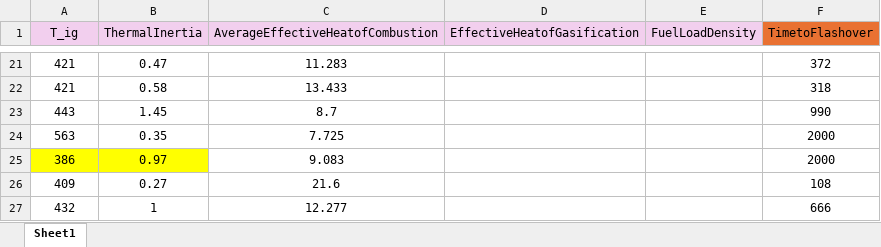
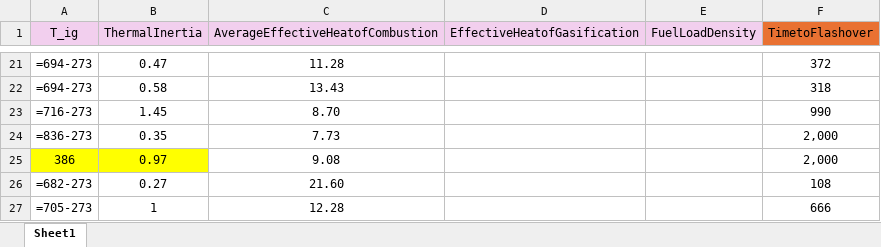
Before and after one commit to allanzhang721/firecast_pipeline, an Excel workbook: examples/example_data_train.xlsx, sheet Sheet1, drawn as a sheet; only a part is shown, gaps mark what is left out; values as stored, in another font and other column widths than the file's, no borders; formulas without a stored value are shown as written; removed rows and columns are numbered as before the commit, all else as after; the diff covers the shown part only; the diff names each change by its address in the sheet, - before the commit and + after, or states it on an @@ line.

```diff
--- a/examples/example_data_train.xlsx (sheet Sheet1)
+++ b/examples/example_data_train.xlsx (sheet Sheet1)
-A21:A22 (T_ig): 421
+A21:A22 (T_ig): =694-273
-C21 (AverageEffectiveHeatofCombustion): 11.283
+C21 (AverageEffectiveHeatofCombustion): 11.28
-C22 (AverageEffectiveHeatofCombustion): 13.433
+C22 (AverageEffectiveHeatofCombustion): 13.43
-A23 (T_ig): 443
+A23 (T_ig): =716-273
-C23 (AverageEffectiveHeatofCombustion): 8.7
+C23 (AverageEffectiveHeatofCombustion): 8.70
-row 24: 563 | 0.35 | 7.725 |  |  | 2000
-row 25: 386 | 0.97 | 9.083 |  |  | 2000
-row 26: 409 | 0.27 | 21.6 |  |  | 108
+row 24: =836-273 | 0.35 | 7.73 |  |  | 2,000
+row 25: 386 | 0.97 | 9.08 |  |  | 2,000
+row 26: =682-273 | 0.27 | 21.60 |  |  | 108
-A27 (T_ig): 432
+A27 (T_ig): =705-273
-C27 (AverageEffectiveHeatofCombustion): 12.277
+C27 (AverageEffectiveHeatofCombustion): 12.28
```
Also changed, not shown: 18 added rows, 18 removed rows and 2 edited cells elsewhere in this sheet, 4 other files.
